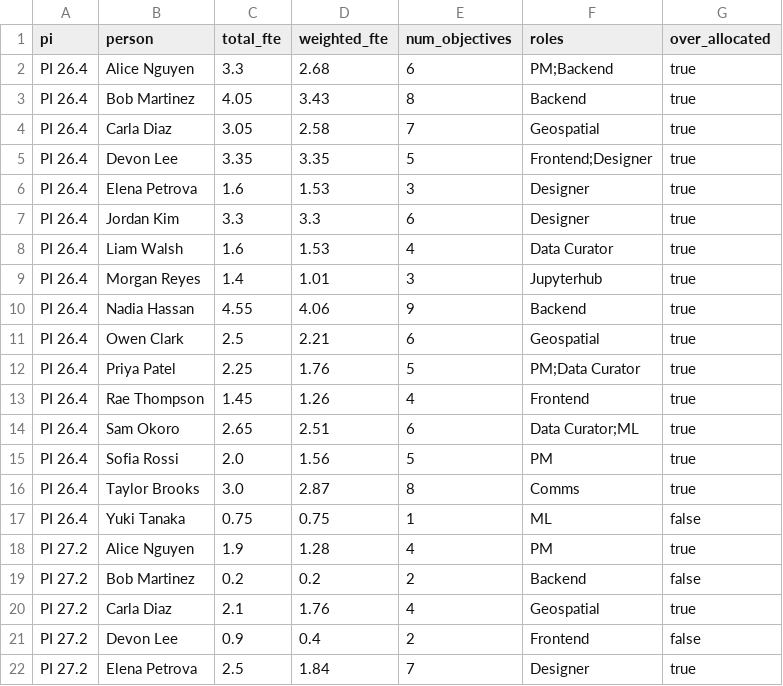
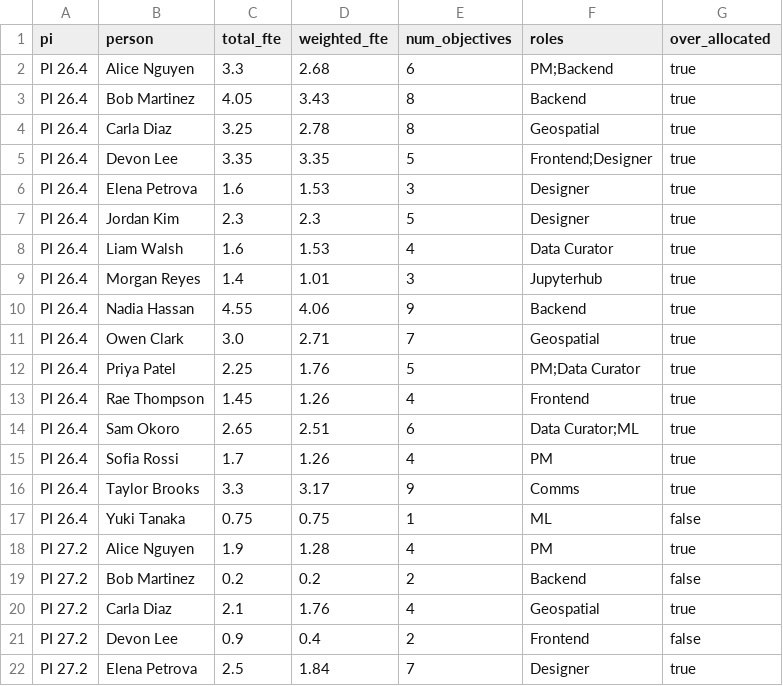
Before and after one commit to Disasters-Learning-Portal/disasters-aws-conversion, a CSV file: reports/loe_by_person.csv, drawn as a sheet; only a part is shown.

```diff
--- a/reports/loe_by_person.csv
+++ b/reports/loe_by_person.csv
@@ -3,6 +3,6 @@ PI 26.4,Alice Nguyen,3.3,2.68,6,PM;Backend,true
 PI 26.4,Bob Martinez,4.05,3.43,8,Backend,true
-PI 26.4,Carla Diaz,3.05,2.58,7,Geospatial,true
+PI 26.4,Carla Diaz,3.25,2.78,8,Geospatial,true
 PI 26.4,Devon Lee,3.35,3.35,5,Frontend;Designer,true
 PI 26.4,Elena Petrova,1.6,1.53,3,Designer,true
-PI 26.4,Jordan Kim,3.3,3.3,6,Designer,true
+PI 26.4,Jordan Kim,2.3,2.3,5,Designer,true
 PI 26.4,Liam Walsh,1.6,1.53,4,Data Curator,true
@@ -10,3 +10,3 @@ PI 26.4,Morgan Reyes,1.4,1.01,3,Jupyterhub,true
 PI 26.4,Nadia Hassan,4.55,4.06,9,Backend,true
-PI 26.4,Owen Clark,2.5,2.21,6,Geospatial,true
+PI 26.4,Owen Clark,3.0,2.71,7,Geospatial,true
 PI 26.4,Priya Patel,2.25,1.76,5,PM;Data Curator,true
@@ -14,4 +14,4 @@ PI 26.4,Rae Thompson,1.45,1.26,4,Frontend,true
 PI 26.4,Sam Okoro,2.65,2.51,6,Data Curator;ML,true
-PI 26.4,Sofia Rossi,2.0,1.56,5,PM,true
-PI 26.4,Taylor Brooks,3.0,2.87,8,Comms,true
+PI 26.4,Sofia Rossi,1.7,1.26,4,PM,true
+PI 26.4,Taylor Brooks,3.3,3.17,9,Comms,true
 PI 26.4,Yuki Tanaka,0.75,0.75,1,ML,false
```
Also changed, not shown: reports/loe_allocations.csv, reports/loe_by_role.csv, 1 other file.
